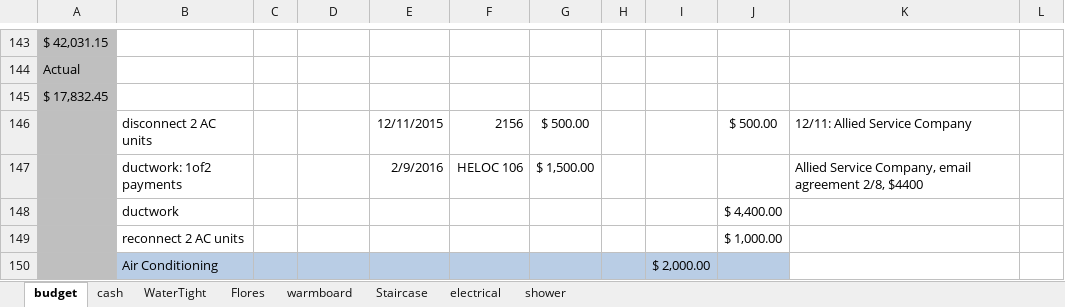
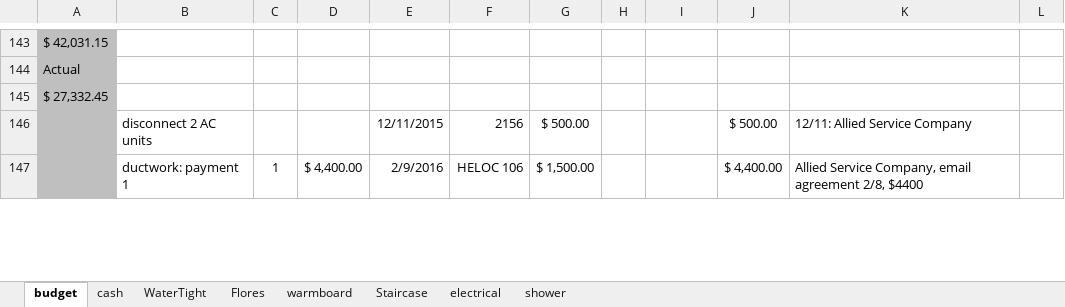
Before and after one commit to digideskio/brandon-gallas.github.io, an Excel workbook: 000house/20140216 Porch and Master Bath/000budget4430addition2015.xlsx, sheet budget, drawn as a sheet; only a part is shown, gaps mark what is left out; values as stored, in another font and other column widths than the file's, no borders; removed rows and columns are numbered as before the commit, all else as after; the diff covers the shown part only; the diff names each change by its address in the sheet, - before the commit and + after, or states it on an @@ line.

```diff
--- a/000house/20140216 Porch and Master Bath/000budget4430addition2015.xlsx (sheet budget)
+++ b/000house/20140216 Porch and Master Bath/000budget4430addition2015.xlsx (sheet budget)
-A145: $ 17,832.45
+A145: $ 27,332.45
-B147: ductwork: 1of2 payments
+B147: ductwork: payment 1
-C147: (empty)
+C147: 1
-D147: (empty)
+D147: $ 4,400.00
-J147: (empty)
+J147: $ 4,400.00
-row 148:  | ductwork |  |  |  |  |  |  |  | $ 4,400.00
-row 149:  | reconnect 2 AC units |  |  |  |  |  |  |  | $ 1,000.00
-row 150:  | Air Conditioning |  |  |  |  |  |  | $ 2,000.00
```
Also changed, not shown: 5 added rows, 2 removed rows and 4 edited cells elsewhere in this sheet, 4 other files.
